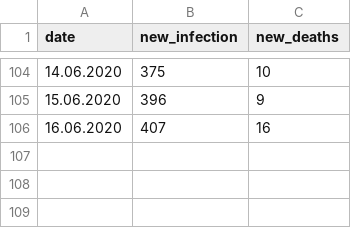
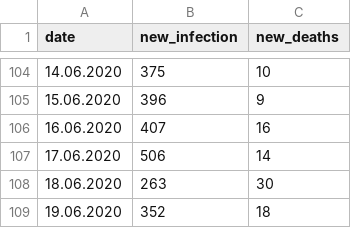
Before and after one commit to dariuszzbyrad/covid-19, a CSV file: poland_daily.csv, drawn as a sheet; only a part is shown, gaps mark what is left out; the diff names each change by its address in the sheet, - before the commit and + after, or states it on an @@ line.

Commit message:
Daily update data source and notebooks

```diff
--- a/poland_daily.csv
+++ b/poland_daily.csv
+row 107: 17.06.2020 | 506 | 14
+row 108: 18.06.2020 | 263 | 30
+row 109: 19.06.2020 | 352 | 18
```
Also changed, not shown: 1 other file.
